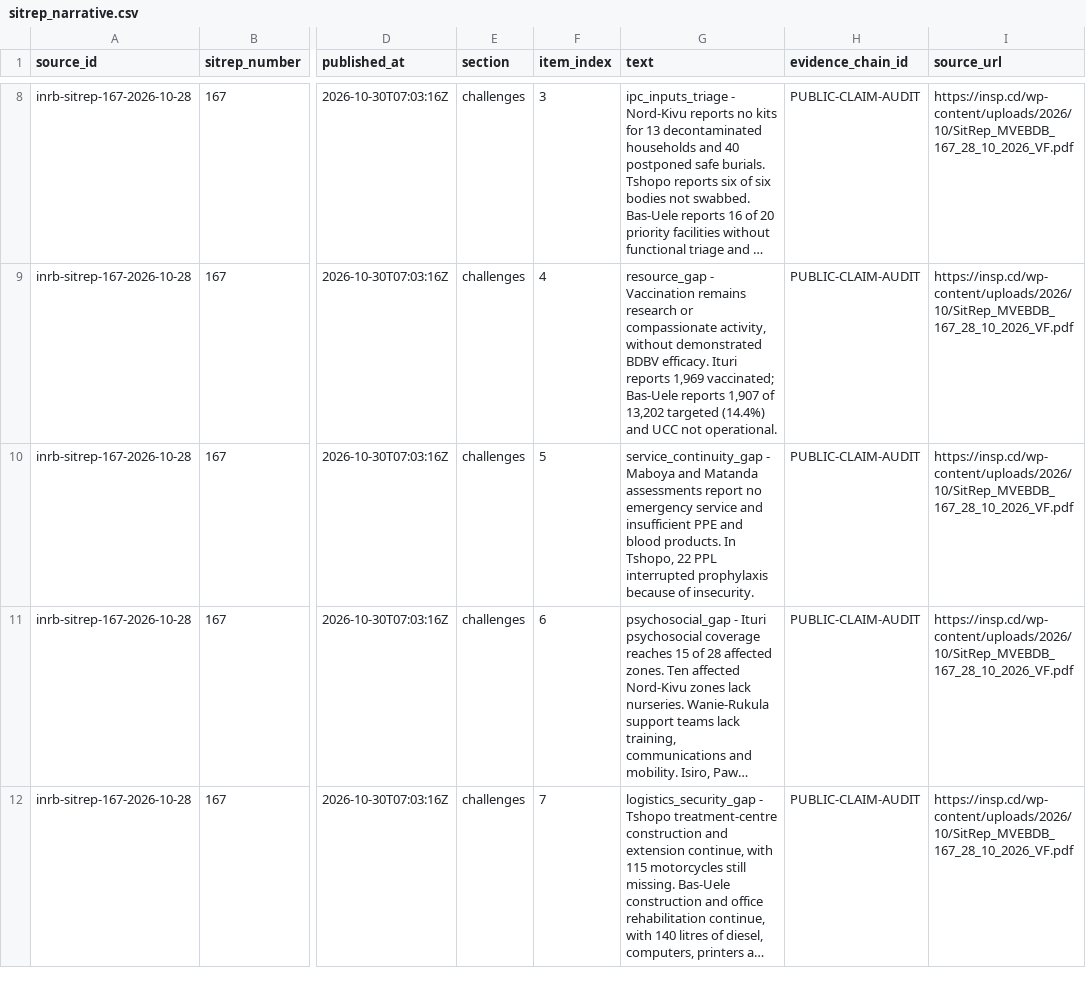
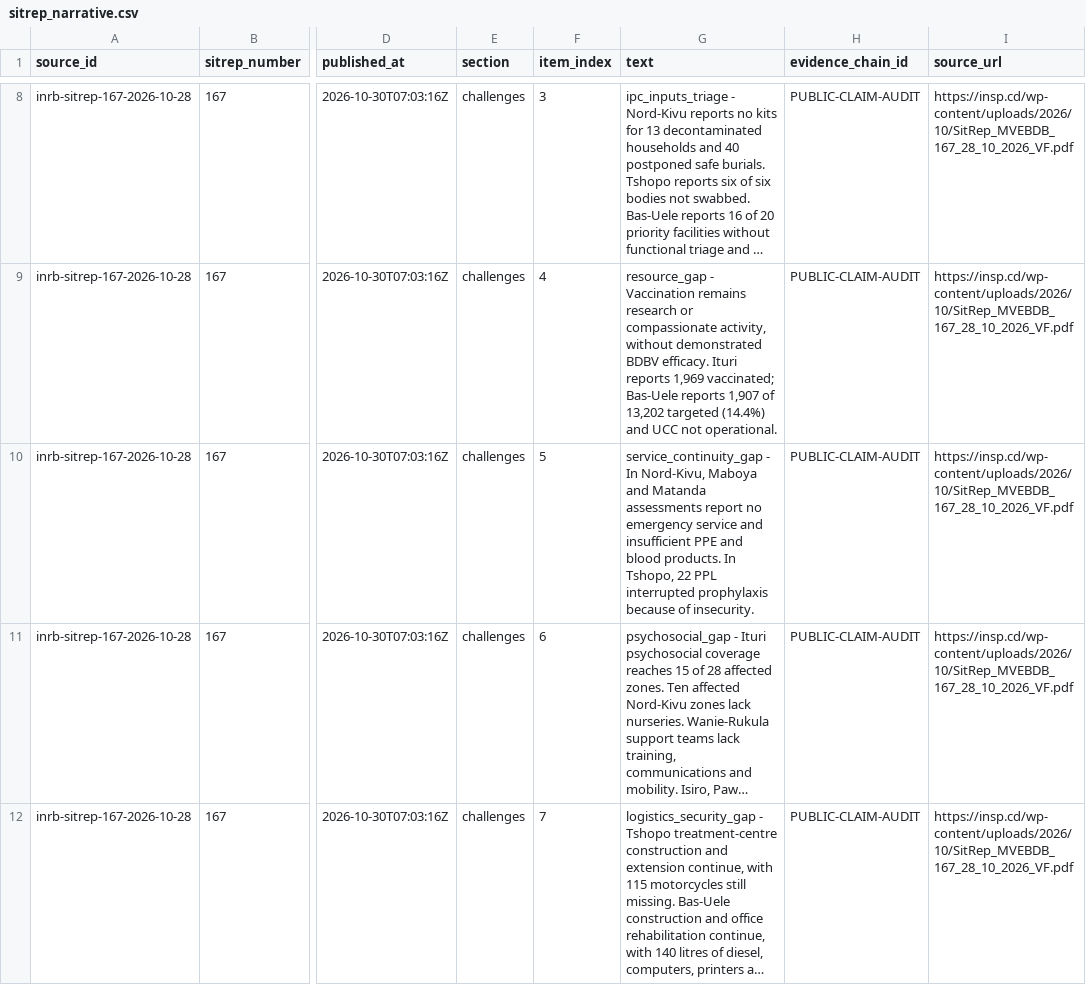
Before and after one commit to ArcedeDev/bdbv-2026-lovs, a CSV file: deliverables/public-health-dataset/sitrep_narrative.csv, drawn as a sheet; only a part is shown, gaps mark what is left out; long unchanged cells end in …; the diff covers the shown part only; the diff names each change by its address in the sheet, - before the commit and + after, or states it on an @@ line.

```diff
--- a/deliverables/public-health-dataset/sitrep_narrative.csv
+++ b/deliverables/public-health-dataset/sitrep_narrative.csv
-G10 (text): service_continuity_gap - Maboya and…
+G10 (text): service_continuity_gap - In Nord-Kivu, Maboya and…
```
Also changed, not shown: 3 edited cells elsewhere in this file, deliverables/public-health-dataset/sources.csv, 6 other files.
